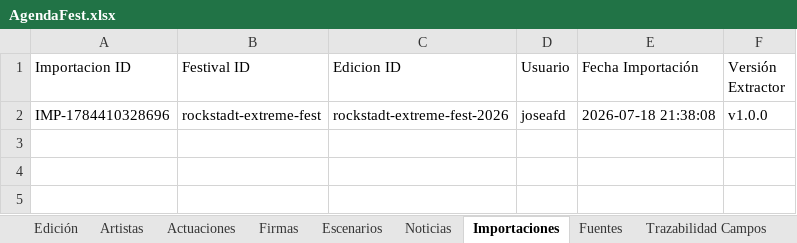
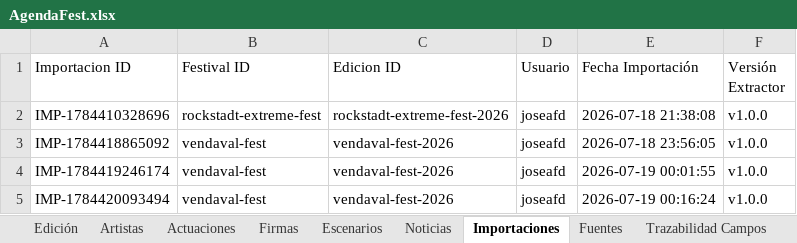
Before and after one commit to joseafd/agendafest, an Excel workbook: AgendaFest.xlsx, sheet Importaciones, drawn as a sheet; values as stored, in another font and other column widths than the file's, no borders; the diff names each change by its address in the sheet, - before the commit and + after, or states it on an @@ line.

```diff
--- a/AgendaFest.xlsx (sheet Importaciones)
+++ b/AgendaFest.xlsx (sheet Importaciones)
+row 3: IMP-1784418865092 | vendaval-fest | vendaval-fest-2026 | joseafd | 2026-07-18 23:56:05 | v1.0.0
+row 4: IMP-1784419246174 | vendaval-fest | vendaval-fest-2026 | joseafd | 2026-07-19 00:01:55 | v1.0.0
+row 5: IMP-1784420093494 | vendaval-fest | vendaval-fest-2026 | joseafd | 2026-07-19 00:16:24 | v1.0.0
```
Also changed, not shown: sheet Trazabilidad Campos, sheet Actuaciones, sheet Artistas, sheet Fuentes, sheet Escenarios, sheet Edición, 2 other files.
